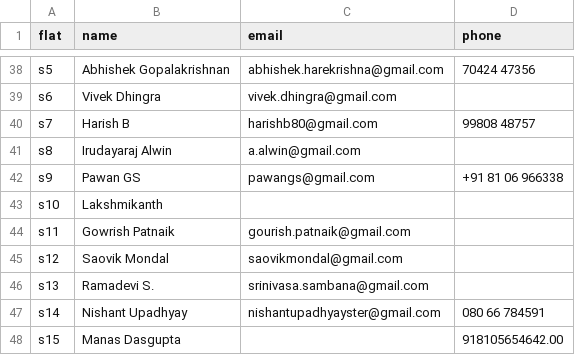
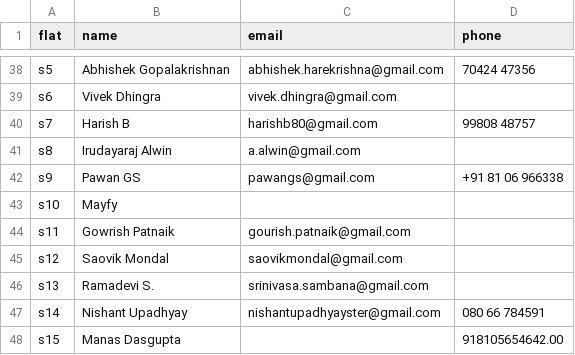
Before and after one commit to manapristine/manapristine, a CSV file: db/members.csv, drawn as a sheet; only a part is shown, gaps mark what is left out.

```diff
--- a/db/members.csv
+++ b/db/members.csv
@@ -42,3 +42,3 @@ s8,Irudayaraj Alwin,a.alwin@gmail.com,
 s9,Pawan GS,pawangs@gmail.com,+91 81 06 966338
-s10,Lakshmikanth,,
+s10,Mayfy,,
 s11,Gowrish Patnaik,gourish.patnaik@gmail.com,
```
Also changed, not shown: 4 other files.
